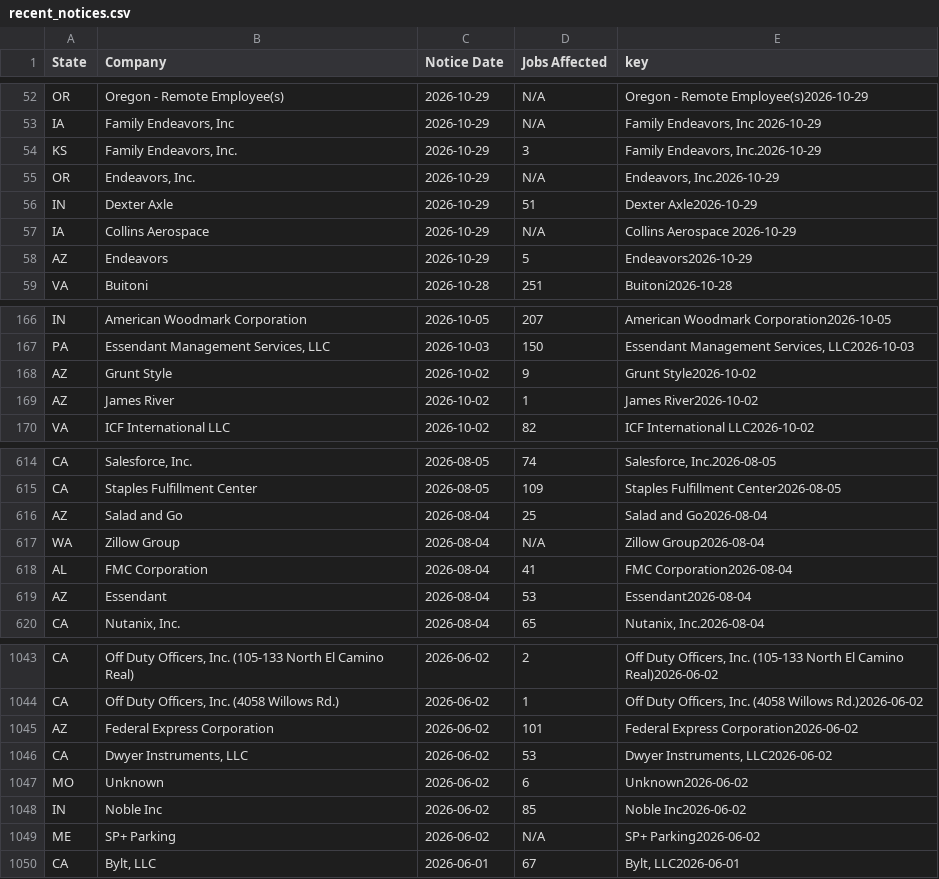
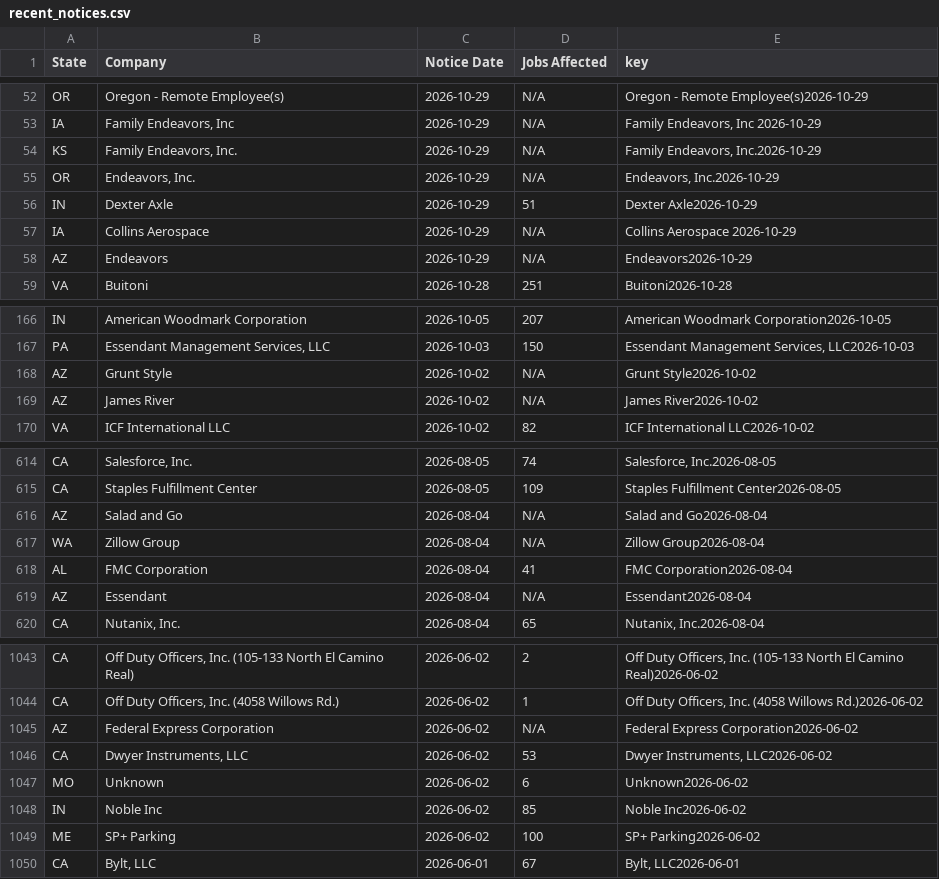
Before and after one commit to FTS-IE/warn-notice-actions, a CSV file: data/recent_notices.csv, drawn as a sheet; only a part is shown, gaps mark what is left out; the diff covers the shown part only.

```diff
--- a/data/recent_notices.csv
+++ b/data/recent_notices.csv
@@ -53,3 +53,3 @@ OR,Oregon - Remote Employee(s),2026-10-29,N/A,Oregon - Remote Employee(s)2026-10
 IA,"Family Endeavors, Inc ",2026-10-29,N/A,"Family Endeavors, Inc 2026-10-29"
-KS,"Family Endeavors, Inc.",2026-10-29,3,"Family Endeavors, Inc.2026-10-29"
+KS,"Family Endeavors, Inc.",2026-10-29,N/A,"Family Endeavors, Inc.2026-10-29"
 OR,"Endeavors, Inc.",2026-10-29,N/A,"Endeavors, Inc.2026-10-29"
@@ -57,3 +57,3 @@ IN,Dexter Axle,2026-10-29,51,Dexter Axle2026-10-29
 IA,Collins Aerospace ,2026-10-29,N/A,Collins Aerospace 2026-10-29
-AZ,Endeavors,2026-10-29,5,Endeavors2026-10-29
+AZ,Endeavors,2026-10-29,N/A,Endeavors2026-10-29
 VA,Buitoni,2026-10-28,251,Buitoni2026-10-28
@@ -167,4 +167,4 @@ IN,American Woodmark Corporation,2026-10-05,207,American Woodmark Corporation202
 PA,"Essendant Management Services, LLC",2026-10-03,150,"Essendant Management Services, LLC2026-10-03"
-AZ,Grunt Style,2026-10-02,9,Grunt Style2026-10-02
-AZ,James River,2026-10-02,1,James River2026-10-02
+AZ,Grunt Style,2026-10-02,N/A,Grunt Style2026-10-02
+AZ,James River,2026-10-02,N/A,James River2026-10-02
 VA,ICF International LLC,2026-10-02,82,ICF International LLC2026-10-02
@@ -615,6 +615,6 @@ CA,"Salesforce, Inc.",2026-08-05,74,"Salesforce, Inc.2026-08-05"
 CA,Staples Fulfillment Center,2026-08-05,109,Staples Fulfillment Center2026-08-05
-AZ,Salad and Go,2026-08-04,25,Salad and Go2026-08-04
+AZ,Salad and Go,2026-08-04,N/A,Salad and Go2026-08-04
 WA,Zillow Group,2026-08-04,N/A,Zillow Group2026-08-04
 AL,FMC Corporation,2026-08-04,41,FMC Corporation2026-08-04
-AZ,Essendant,2026-08-04,53,Essendant2026-08-04
+AZ,Essendant,2026-08-04,N/A,Essendant2026-08-04
 CA,"Nutanix, Inc.",2026-08-04,65,"Nutanix, Inc.2026-08-04"
@@ -1194,3 +1194,3 @@ CA,"Off Duty Officers, Inc. (105-133 North El Camino Real)",2026-06-02,2,"Off Du
 CA,"Off Duty Officers, Inc. (4058 Willows Rd.)",2026-06-02,1,"Off Duty Officers, Inc. (4058 Willows Rd.)2026-06-02"
-AZ,Federal Express Corporation,2026-06-02,101,Federal Express Corporation2026-06-02
+AZ,Federal Express Corporation,2026-06-02,N/A,Federal Express Corporation2026-06-02
 CA,"Dwyer Instruments, LLC",2026-06-02,53,"Dwyer Instruments, LLC2026-06-02"
@@ -1198,3 +1198,3 @@ MO,Unknown,2026-06-02,6,Unknown2026-06-02
 IN,Noble Inc,2026-06-02,85,Noble Inc2026-06-02
-ME,SP+ Parking,2026-06-02,N/A,SP+ Parking2026-06-02
+ME,SP+ Parking,2026-06-02,100,SP+ Parking2026-06-02
 CA,"Bylt, LLC",2026-06-01,67,"Bylt, LLC2026-06-01"
```
Also changed, not shown: 28 edited cells elsewhere in this file, data/ct.csv, data/de.csv, 6 other files.
